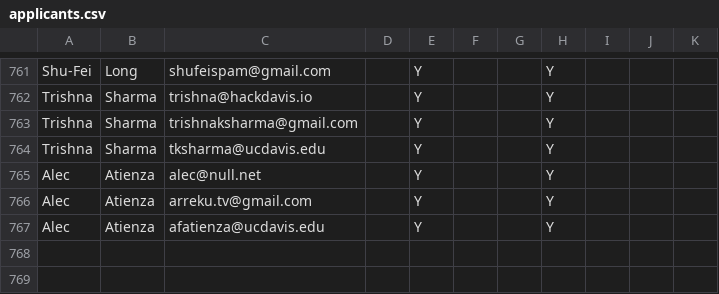
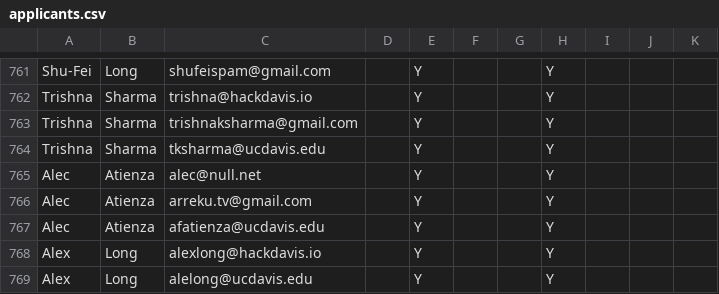
Before and after one commit to HackDavis/website-2022, a CSV file: src/back-end/db/applicants.csv, drawn as a sheet; only a part is shown, gaps mark what is left out; the diff names each change by its address in the sheet, - before the commit and + after, or states it on an @@ line.

Commit message:
updated csv for testing

```diff
--- a/src/back-end/db/applicants.csv
+++ b/src/back-end/db/applicants.csv
+row 768: Alex | Long | alexlong@hackdavis.io |  | Y |  |  | Y
+row 769: Alex | Long | alelong@ucdavis.edu |  | Y |  |  | Y
```
